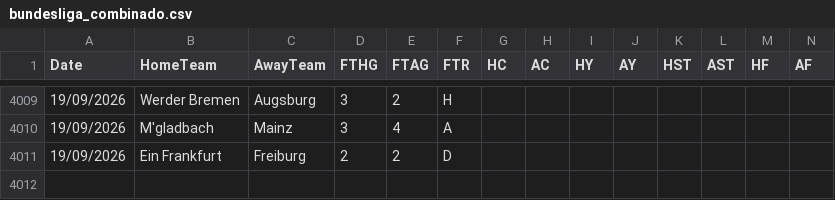
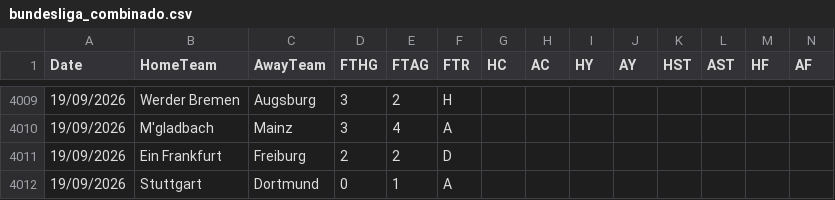
Before and after one commit to hectormera4-dotcom/premier-picks, a CSV file: bundesliga_combinado.csv, drawn as a sheet; only a part is shown, gaps mark what is left out; rows hold the shown columns only; the diff names each change by its address in the sheet, - before the commit and + after, or states it on an @@ line.

```diff
--- a/bundesliga_combinado.csv
+++ b/bundesliga_combinado.csv
+row 4012: 19/09/2026 | Stuttgart | Dortmund | 0 | 1 | A
```
Also changed, not shown: eredivisie_combinado.csv, la_liga_combinado.csv, 4 other files.
